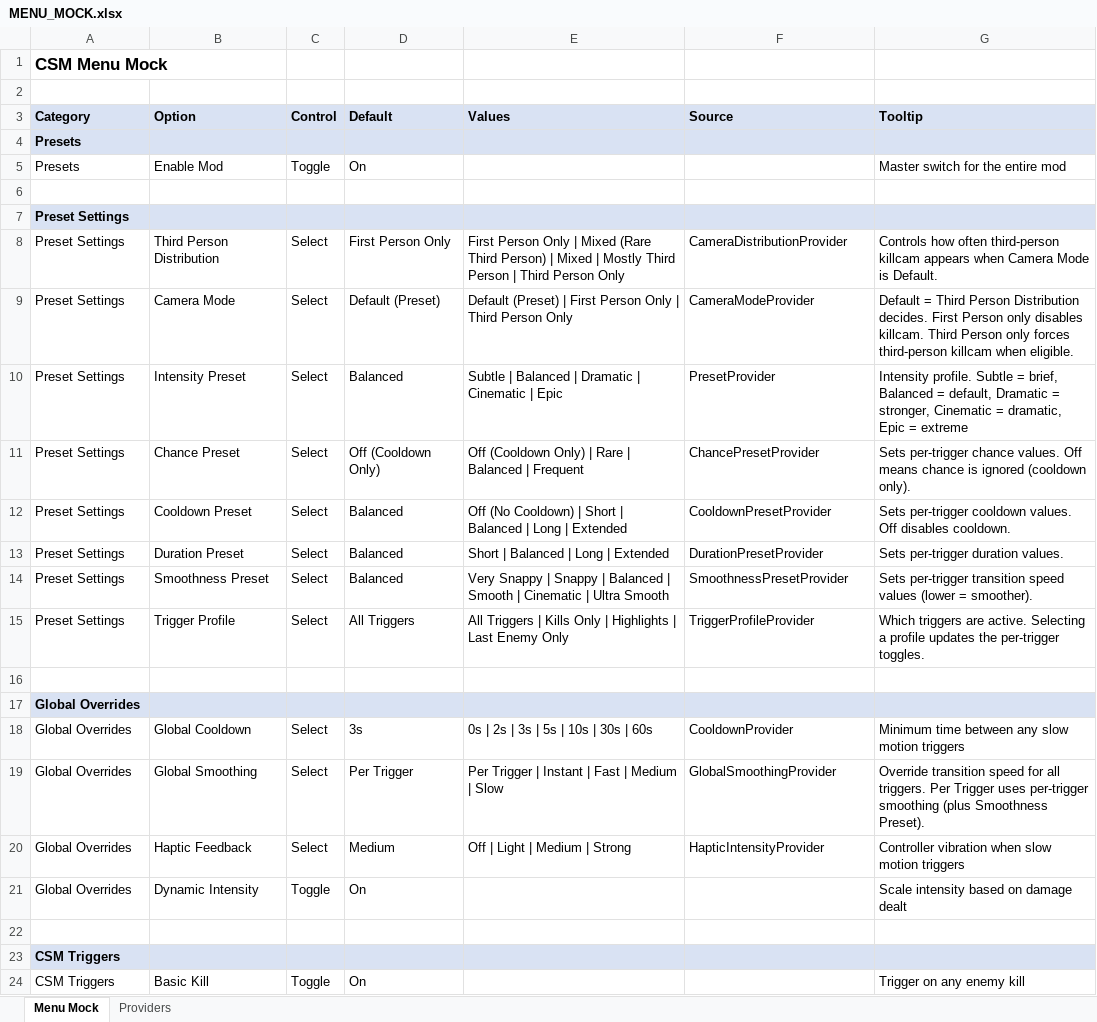
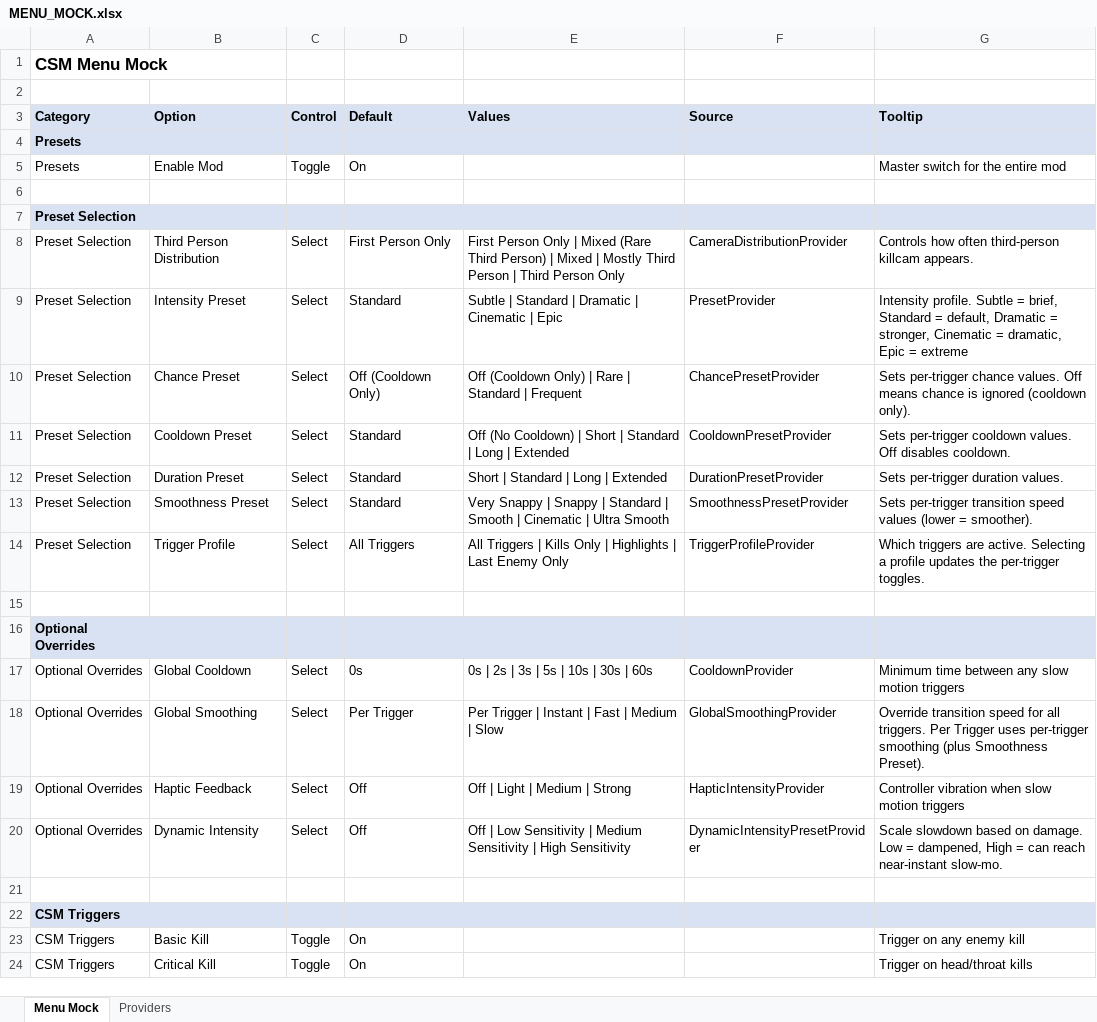
Before and after one commit to SFSorrow1968/CSM, an Excel workbook: MENU_MOCK.xlsx, sheet Menu Mock, drawn as a sheet; only a part is shown; the shorter side is filled out with more unchanged rows; values as stored, in another font and other column widths than the file's, no borders; removed rows and columns are numbered as before the commit, all else as after; the diff covers the shown part only; the diff names each change by its address in the sheet, - before the commit and + after, or states it on an @@ line.

Commit message:
Streamline presets, optional overrides, and killcam settings

```diff
--- a/MENU_MOCK.xlsx (sheet Menu Mock)
+++ b/MENU_MOCK.xlsx (sheet Menu Mock)
-A7:A8 (Category): Preset Settings
+A7:A8 (Category): Preset Selection
-G8 (Tooltip): …third-person killcam appears when Camera Mode is Default.
+G8 (Tooltip): …third-person killcam appears.
-row 9: Preset Settings | Camera Mode | Select | Default (Preset) | Default (Preset) | First Person Only | Third Person Only | CameraModeProvider | Default = Third Person Distribution decides. First Person only disables killcam. Third Person only forces third-person killcam when eligible.
-A9:A14 (Category): Preset Settings
+A9:A14 (Category): Preset Selection
-D9 (Default): Balanced
+D9 (Default): Standard
-E9 (Values): Subtle | Balanced | Dramatic…
+E9 (Values): Subtle | Standard | Dramatic…
-G9 (Tooltip): …= brief, Balanced = default,…
+G9 (Tooltip): …= brief, Standard = default,…
-E10 (Values): …Rare | Balanced | Frequent
+E10 (Values): …Rare | Standard | Frequent
-D11:D13 (Default): Balanced
+D11:D13 (Default): Standard
-E11 (Values): …Short | Balanced | Long…
+E11 (Values): …Short | Standard | Long…
-E12 (Values): Short | Balanced | Long | Extended
+E12 (Values): Short | Standard | Long | Extended
-E13 (Values): …Snappy | Balanced | Smooth…
+E13 (Values): …Snappy | Standard | Smooth…
-A16:A20 (Category): Global Overrides
+A16:A20 (Category): Optional Overrides
-D17 (Default): 3s
+D17 (Default): 0s
-D19 (Default): Medium
+D19 (Default): Off
-C20 (Control): Toggle
+C20 (Control): Select
-D20 (Default): On
+D20 (Default): Off
-E20 (Values): (empty)
+E20 (Values): Off | Low Sensitivity | Medium Sensitivity | High Sensitivity
-F20 (Source): (empty)
+F20 (Source): DynamicIntensityPresetProvider
-G20 (Tooltip): Scale intensity based on damage dealt
+G20 (Tooltip): Scale slowdown based on damage. Low = dampened, High = can reach near-instant slow-mo.
```
Also changed, not shown: 5 removed rows elsewhere in this sheet, sheet Providers, PRESET_GUIDE_ORGANIZED.xlsx, 6 other files.
